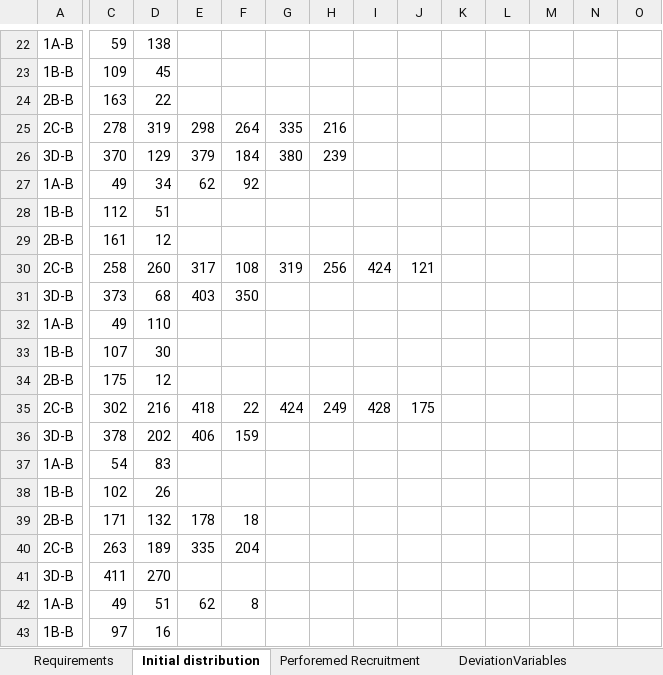
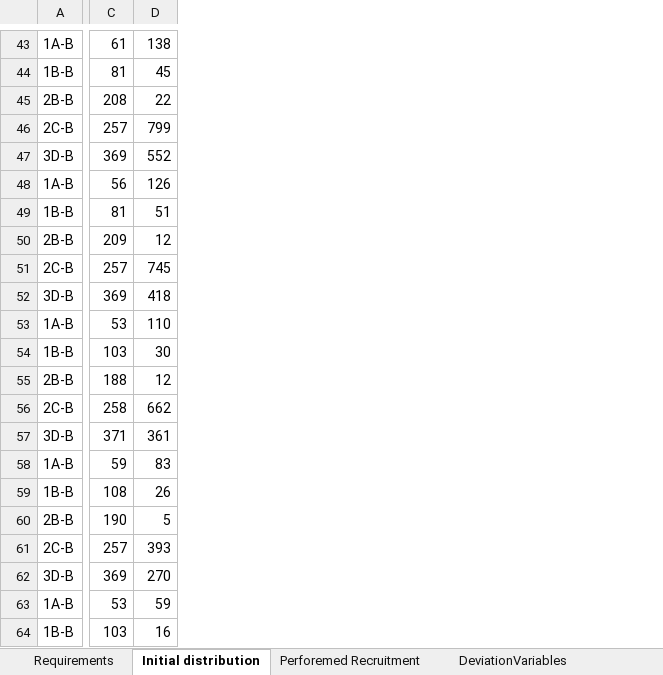
Before and after one commit to Omazaria/CareerPathBeDef, an Excel workbook: Results_Sim1.xlsx, sheet Initial distribution, drawn as a sheet; only a part is shown, gaps mark what is left out; values as stored, in another font and other column widths than the file's, no borders; removed rows and columns are numbered as before the commit, all else as after; the diff covers the shown part only; the diff names each change by its address in the sheet, - before the commit and + after, or states it on an @@ line.

```diff
--- a/Results_Sim1.xlsx (sheet Initial distribution)
+++ b/Results_Sim1.xlsx (sheet Initial distribution)
-column E, rows 25-42: 298 | 379 | 62 |  |  | 317 | 403 |  |  |  | 418 | 406 |  |  | 178 | 335 |  | 62
-column F, rows 25-42: 264 | 184 | 92 |  |  | 108 | 350 |  |  |  | 22 | 159 |  |  | 18 | 204 |  | 8
-column G, rows 25-35: 335 | 380 |  |  |  | 319 |  |  |  |  | 424
-column H, rows 25-35: 216 | 239 |  |  |  | 256 |  |  |  |  | 249
-column I, rows 30-35: 424 |  |  |  |  | 428
-column J, rows 30-35: 121 |  |  |  |  | 175
-column K, empty
-column L, empty
-column M, empty
-column N, empty
-column O, empty
-C43: 59
+C43: 61
-C44: 109
+C44: 81
-C45: 163
+C45: 208
-C46: 278
+C46: 257
-D46: 319
+D46: 799
-C47: 370
+C47: 369
-D47: 129
+D47: 552
-C48: 49
+C48: 56
-D48: 34
+D48: 126
-C49: 112
+C49: 81
-C50: 161
+C50: 209
-C51: 258
+C51: 257
-D51: 260
+D51: 745
-C52: 373
+C52: 369
-D52: 68
+D52: 418
-C53: 49
+C53: 53
-C54: 107
+C54: 103
-C55: 175
+C55: 188
-C56: 302
+C56: 258
-D56: 216
+D56: 662
-C57: 378
+C57: 371
-D57: 202
+D57: 361
-C58: 54
+C58: 59
-C59: 102
+C59: 108
-C60: 171
+C60: 190
-D60: 132
+D60: 5
-C61: 263
+C61: 257
-D61: 189
+D61: 393
-C62: 411
+C62: 369
-C63: 49
+C63: 53
-D63: 51
+D63: 59
-C64: 97
+C64: 103
```
Also changed, not shown: 22 added rows, 4 added columns, 1 removed column and 237 edited cells elsewhere in this sheet, sheet Perforemed Recruitment, sheet Requirements, sheet DeviationVariables, SimulationInput.xlsx, 5 other files.
